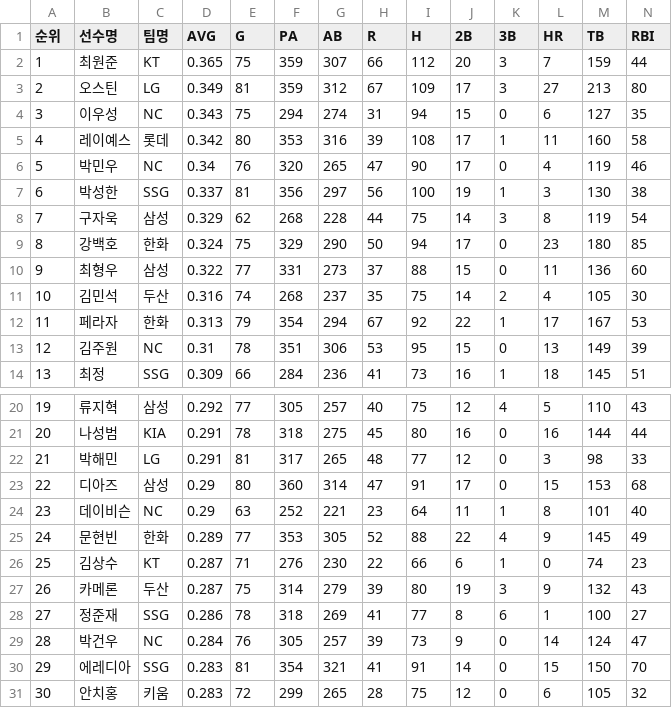
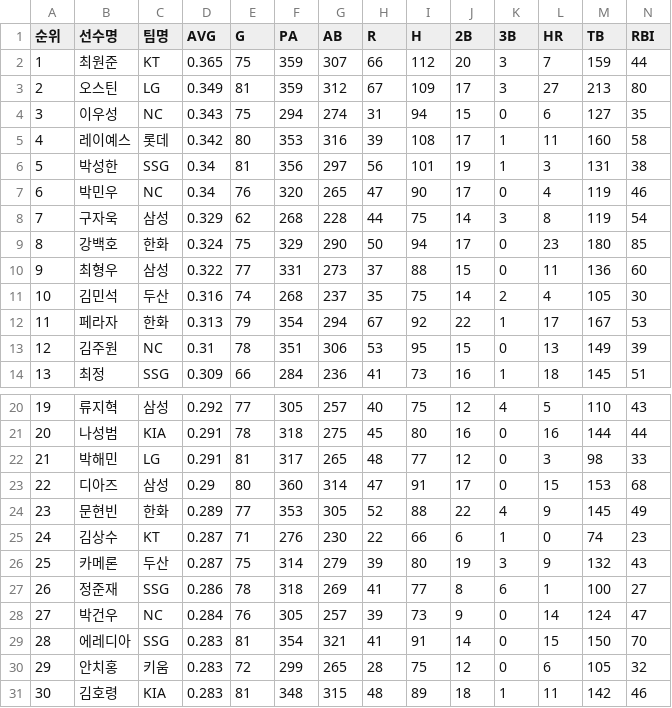
Before and after one commit to yruserious/kbo-fangraphs-v4, a CSV file: data_raw/2026_kbo_official/hitter_basic1.csv, drawn as a sheet; only a part is shown, gaps mark what is left out; removed rows and columns are numbered as before the commit, all else as after; rows hold the shown columns only; the diff names each change by its address in the sheet, - before the commit and + after, or states it on an @@ line.

```diff
--- a/data_raw/2026_kbo_official/hitter_basic1.csv
+++ b/data_raw/2026_kbo_official/hitter_basic1.csv
+row 6: 5 | 박성한 | SSG | 0.34 | 81 | 356 | 297 | 56 | 101 | 19 | 1 | 3 | 131 | 38
@@ column A (순위) renumbered between rows 7 and 30 @@
-row 7: 6 | 박성한 | SSG | 0.337 | 81 | 356 | 297 | 56 | 100 | 19 | 1 | 3 | 130 | 38
-row 24: 23 | 데이비슨 | NC | 0.29 | 63 | 252 | 221 | 23 | 64 | 11 | 1 | 8 | 101 | 40
+row 31: 30 | 김호령 | KIA | 0.283 | 81 | 348 | 315 | 48 | 89 | 18 | 1 | 11 | 142 | 46
```
Also changed, not shown: data_raw/2026_kbo_official/hitter_basic2.csv, 1 other file.
